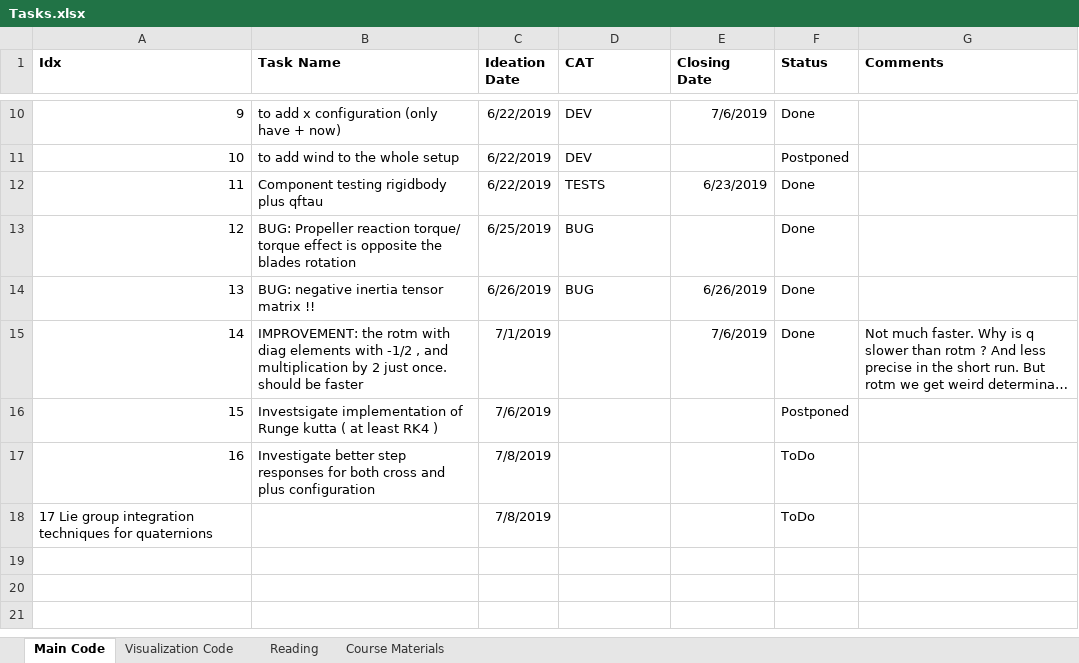
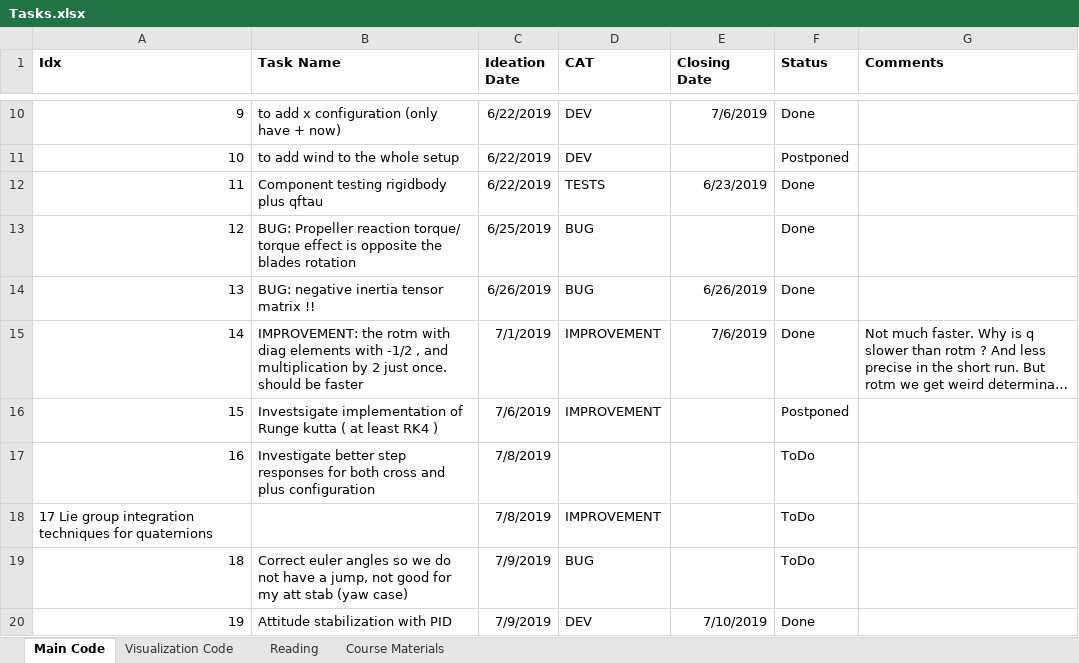
Before and after one commit to lkdo/QuadrotorSim, an Excel workbook: mgt/Tasks.xlsx, sheet Main Code, drawn as a sheet; only a part is shown, gaps mark what is left out; long unchanged cells end in …; values as stored, in another font and other column widths than the file's, no borders; the diff names each change by its address in the sheet, - before the commit and + after, or states it on an @@ line.

Commit message:
update mainly in the att stab

```diff
--- a/mgt/Tasks.xlsx (sheet Main Code)
+++ b/mgt/Tasks.xlsx (sheet Main Code)
-D15:D16 (CAT): (empty)
+D15:D16 (CAT): IMPROVEMENT
-D18 (CAT): (empty)
+D18 (CAT): IMPROVEMENT
+row 19: 18 | Correct euler angles so we do not have a jump, not good for my att stab (yaw case) | 7/9/2019 | BUG |  | ToDo
+row 20: 19 | Attitude stabilization with PID | 7/9/2019 | DEV | 7/10/2019 | Done
```
Also changed, not shown: sheet Visualization Code, 11 other files.
